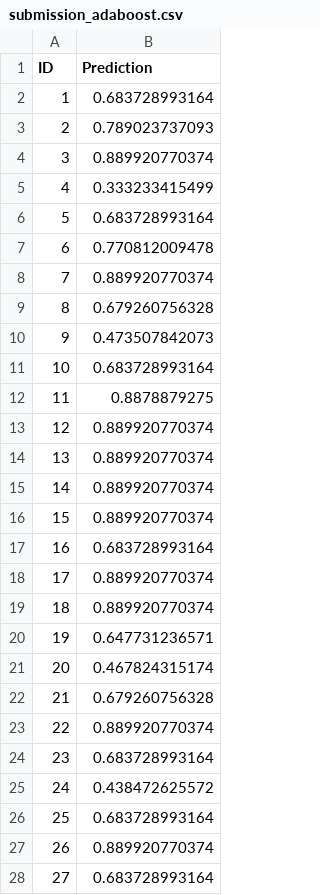
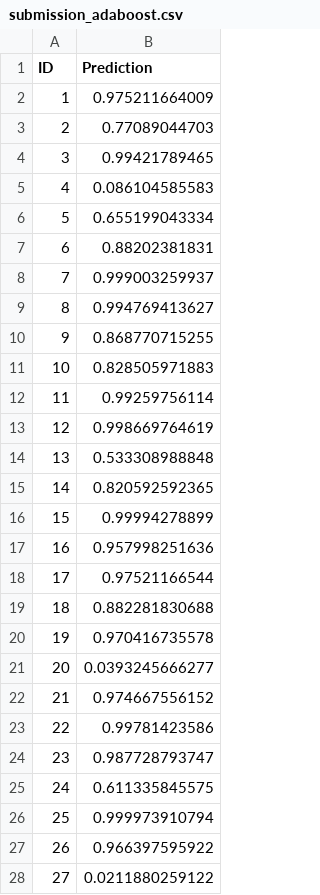
Before and after one commit to BenWeber42/ml, a CSV file: second/submissions/submission_adaboost.csv, drawn as a sheet; only a part is shown; the diff covers the shown part only.

```diff
--- a/second/submissions/submission_adaboost.csv
+++ b/second/submissions/submission_adaboost.csv
@@ -1,28 +1,28 @@
 ID,Prediction
-1,0.683728993164
-2,0.789023737093
-3,0.889920770374
-4,0.333233415499
-5,0.683728993164
-6,0.770812009478
-7,0.889920770374
-8,0.679260756328
-9,0.473507842073
-10,0.683728993164
-11,0.8878879275
-12,0.889920770374
-13,0.889920770374
-14,0.889920770374
-15,0.889920770374
-16,0.683728993164
-17,0.889920770374
-18,0.889920770374
-19,0.647731236571
-20,0.467824315174
-21,0.679260756328
-22,0.889920770374
-23,0.683728993164
-24,0.438472625572
-25,0.683728993164
-26,0.889920770374
-27,0.683728993164
+1,0.975211664009
+2,0.77089044703
+3,0.99421789465
+4,0.086104585583
+5,0.655199043334
+6,0.88202381831
+7,0.999003259937
+8,0.994769413627
+9,0.868770715255
+10,0.828505971883
+11,0.99259756114
+12,0.998669764619
+13,0.533308988848
+14,0.820592592365
+15,0.99994278899
+16,0.957998251636
+17,0.97521166544
+18,0.882281830688
+19,0.970416735578
+20,0.0393245666277
+21,0.974667556152
+22,0.99781423586
+23,0.987728793747
+24,0.611335845575
+25,0.999973910794
+26,0.966397595922
+27,0.0211880259122
```
Also changed, not shown: 111 edited cells elsewhere in this file, second/submissions/submission_knn.csv, second/submissions/submission_random_forest.csv, 4 other files.
